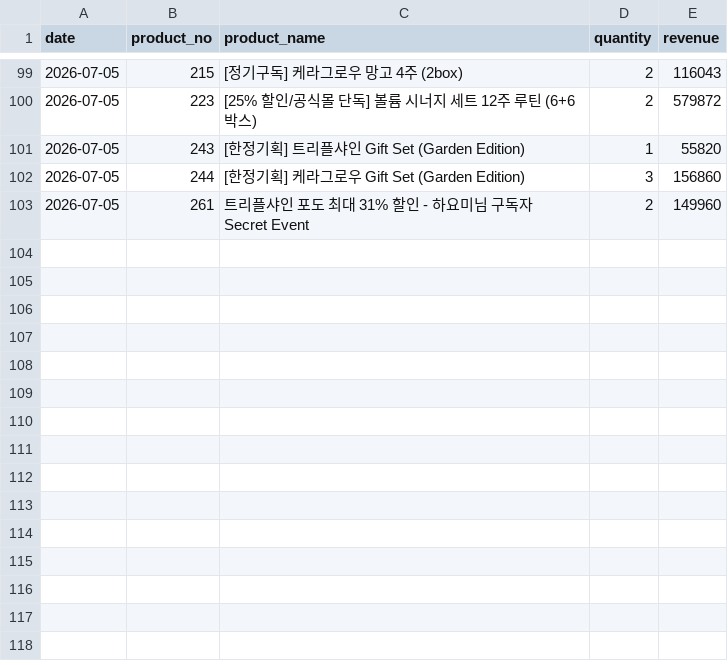
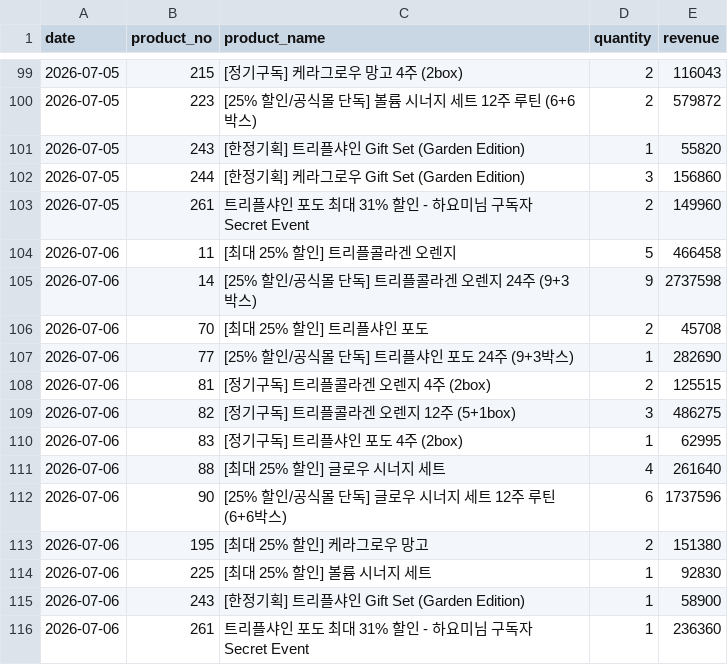
Before and after one commit to kaioh1010/cafe24-tracker, a CSV file: data/daily_sales.csv, drawn as a sheet; only a part is shown, gaps mark what is left out.

```diff
--- a/data/daily_sales.csv
+++ b/data/daily_sales.csv
@@ -103 +103,14 @@ date,product_no,product_name,quantity,revenue
 2026-07-05,261,트리플샤인 포도 최대 31% 할인 -  하요미님 구독자 Secret Event,2,149960
+2026-07-06,11,[최대 25% 할인] 트리플콜라겐 오렌지,5,466458
+2026-07-06,14,[25% 할인/공식몰 단독] 트리플콜라겐 오렌지 24주 (9+3박스),9,2737598
+2026-07-06,70,[최대 25% 할인] 트리플샤인 포도,2,45708
+2026-07-06,77,[25% 할인/공식몰 단독] 트리플샤인 포도 24주 (9+3박스),1,282690
+2026-07-06,81,[정기구독] 트리플콜라겐 오렌지 4주 (2box),2,125515
+2026-07-06,82,[정기구독] 트리플콜라겐 오렌지 12주 (5+1box),3,486275
+2026-07-06,83,[정기구독] 트리플샤인 포도 4주 (2box),1,62995
+2026-07-06,88,[최대 25% 할인] 글로우 시너지 세트,4,261640
+2026-07-06,90,[25% 할인/공식몰 단독] 글로우 시너지 세트  12주 루틴 (6+6박스),6,1737596
+2026-07-06,195,[최대 25% 할인] 케라그로우 망고,2,151380
+2026-07-06,225,[최대 25% 할인] 볼륨 시너지 세트,1,92830
+2026-07-06,243,[한정기획] 트리플샤인 Gift Set (Garden Edition),1,58900
+2026-07-06,261,트리플샤인 포도 최대 31% 할인 -  하요미님 구독자 Secret Event,1,236360
```
